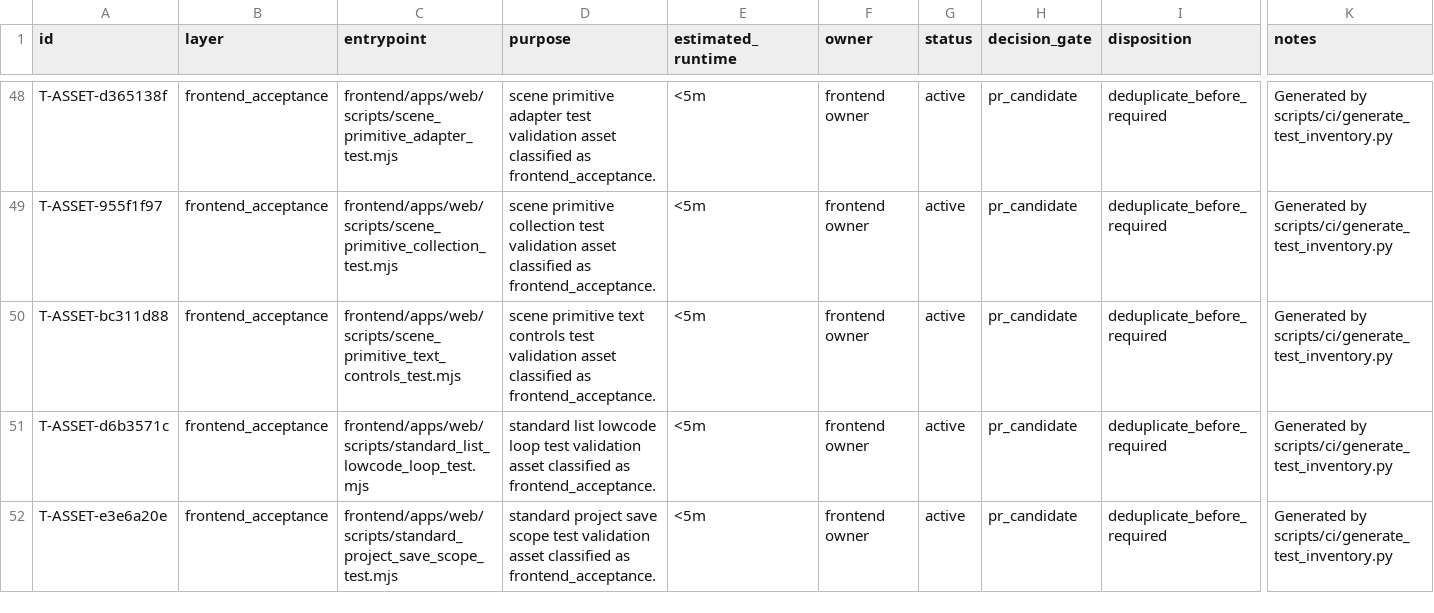
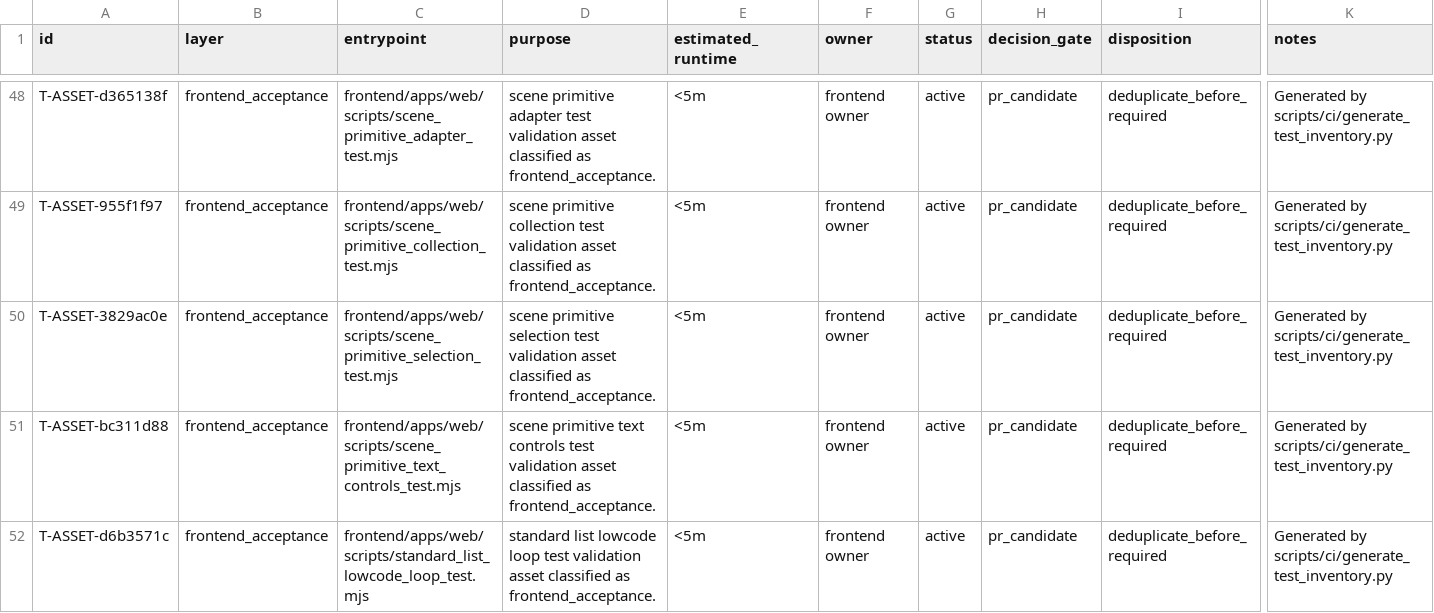
Before and after one commit to lidefend/sce-backend-odoo, a CSV file: docs/engineering_convergence/test_inventory.csv, drawn as a sheet; only a part is shown, gaps mark what is left out; the shorter side is filled out with more unchanged rows; rows hold the shown columns only; the diff names each change by its address in the sheet, - before the commit and + after, or states it on an @@ line.

Commit message:
feat(frontend): add Select and DateField primitive adapters

```diff
--- a/docs/engineering_convergence/test_inventory.csv
+++ b/docs/engineering_convergence/test_inventory.csv
+row 50: T-ASSET-3829ac0e | frontend_acceptance | frontend/apps/web/scripts/scene_primitive_selection_test.mjs | scene primitive selection test validation asset classified as frontend_acceptance. | <5m | frontend owner | active | pr_candidate | deduplicate_before_required | Generated by scripts/ci/generate_test_inventory.py
```
Also changed, not shown: 15 other files.
